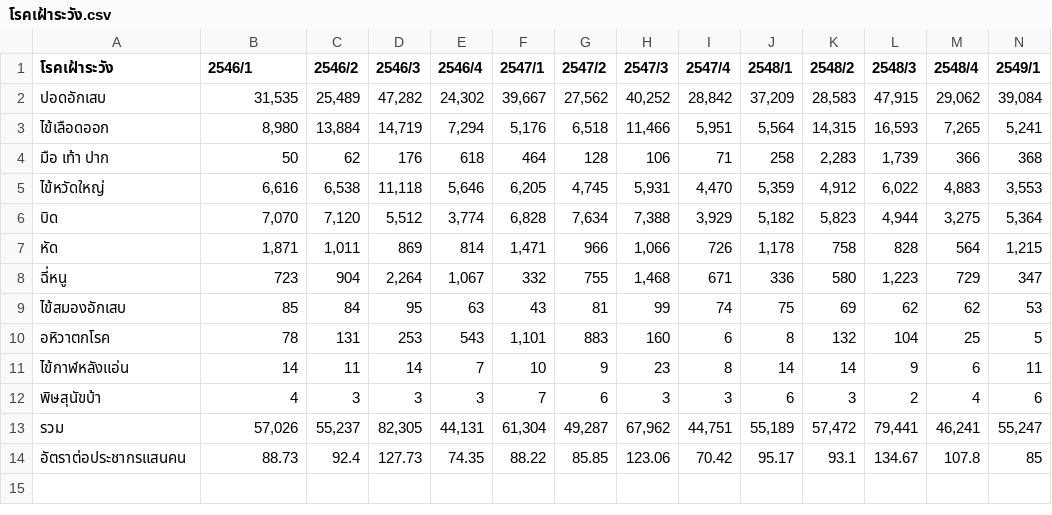
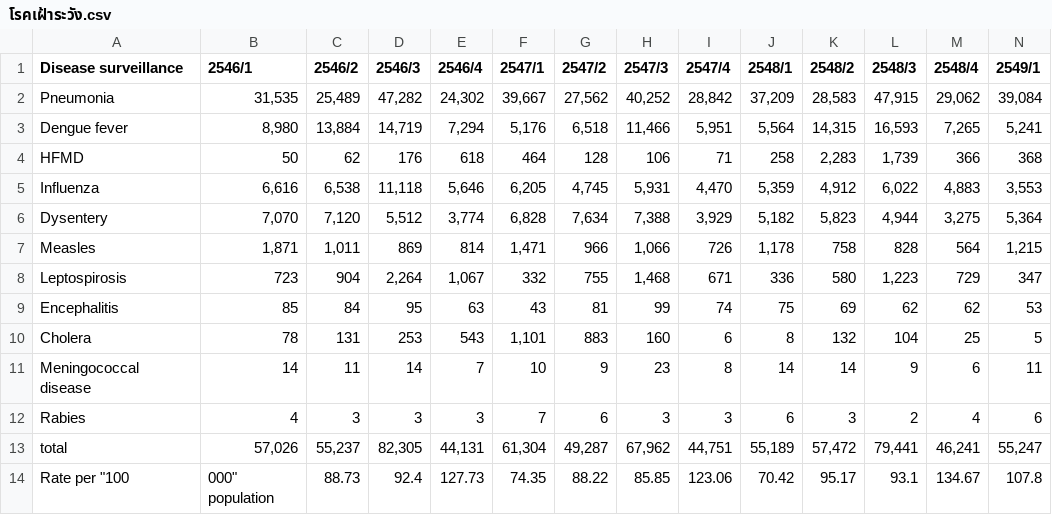
Before and after one commit to pawitra213/graph2, a CSV file: โรคเฝ้าระวัง.csv, drawn as a sheet; only a part is shown; removed rows and columns are numbered as before the commit, all else as after; rows hold the shown columns only; the diff names each change by its address in the sheet, - before the commit and + after, or states it on an @@ line.

Commit message:
Update โรคเฝ้าระวัง.csv

```diff
--- a/โรคเฝ้าระวัง.csv
+++ b/โรคเฝ้าระวัง.csv
-A1: โรคเฝ้าระวัง
+A1: Disease surveillance
-A2 (Disease surveillance): ปอดอักเสบ
+A2 (Disease surveillance): Pneumonia
-A3 (Disease surveillance): ไข้เลือดออก
+A3 (Disease surveillance): Dengue fever
-A4 (Disease surveillance): มือ เท้า ปาก
+A4 (Disease surveillance): HFMD
-A5 (Disease surveillance): ไข้หวัดใหญ่
+A5 (Disease surveillance): Influenza
-A6 (Disease surveillance): บิด
+A6 (Disease surveillance): Dysentery
-A7 (Disease surveillance): หัด
+A7 (Disease surveillance): Measles
-A8 (Disease surveillance): ฉี่หนู
+A8 (Disease surveillance): Leptospirosis
-A9 (Disease surveillance): ไข้สมองอักเสบ
+A9 (Disease surveillance): Encephalitis
-A10 (Disease surveillance): อหิวาตกโรค
+A10 (Disease surveillance): Cholera
-A11 (Disease surveillance): ไข้กาฬหลังแอ่น
+A11 (Disease surveillance): Meningococcal disease
-A12 (Disease surveillance): พิษสุนัขบ้า
+A12 (Disease surveillance): Rabies
-A13 (Disease surveillance): รวม
+A13 (Disease surveillance): total
-row 14: อัตราต่อประชากรแสนคน | 88.73 | 92.4 | 127.73 | 74.35 | 88.22 | 85.85 | 123.06 | 70.42 | 95.17 | 93.1 | 134.67 | 107.8 | 85
+row 14: Rate per "100 | 000" population | 88.73 | 92.4 | 127.73 | 74.35 | 88.22 | 85.85 | 123.06 | 70.42 | 95.17 | 93.1 | 134.67 | 107.8
```
